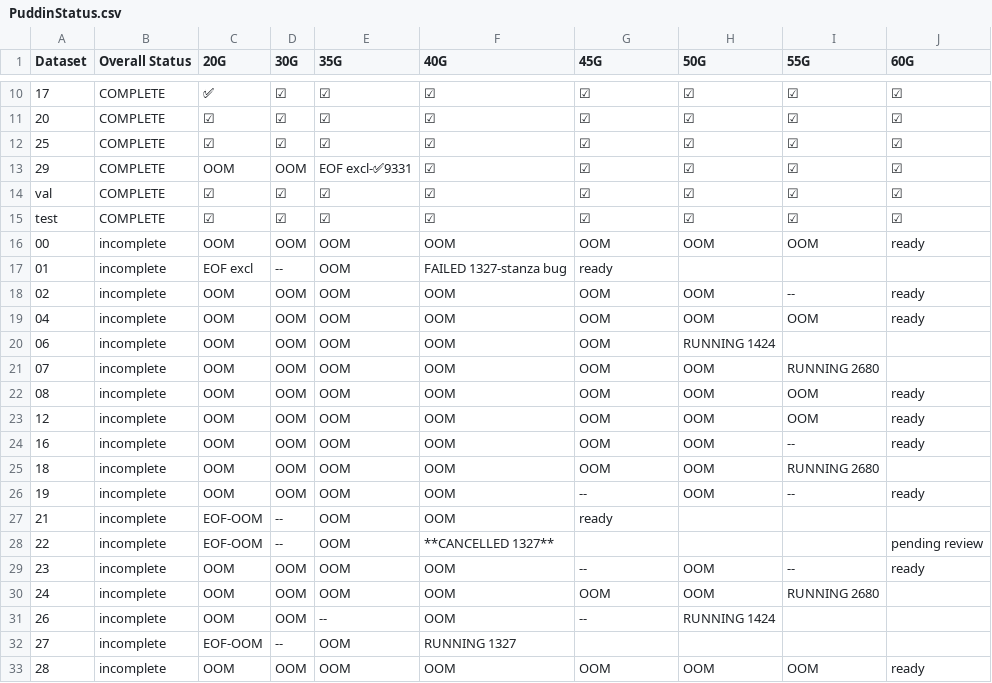
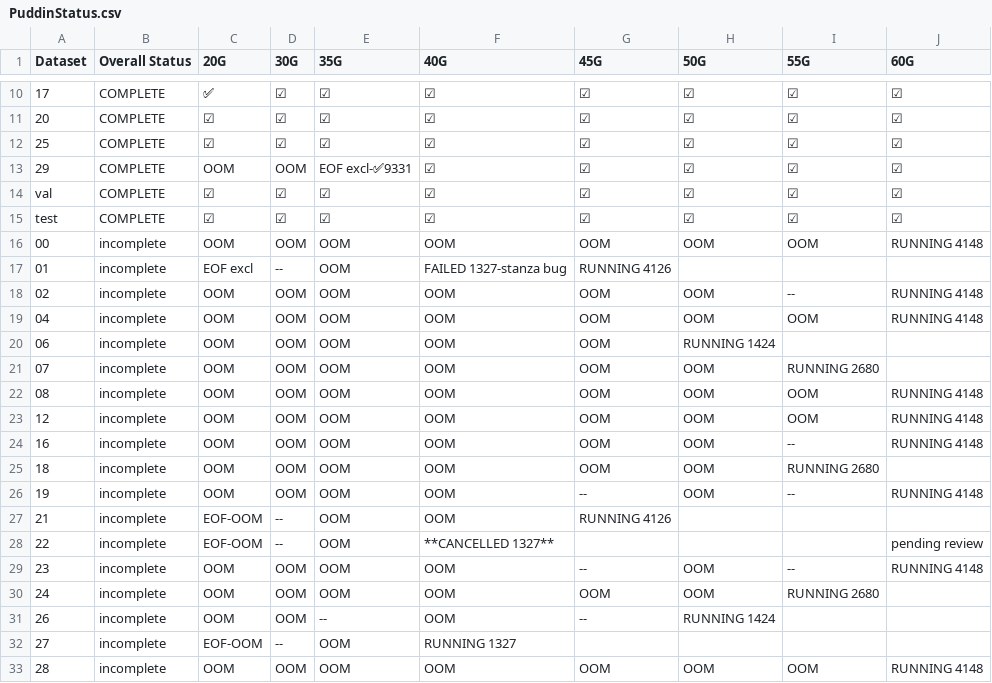
Before and after one commit to MatsRooth/puddin, a CSV file: PuddinStatus.csv, drawn as a sheet; only a part is shown, gaps mark what is left out; the diff names each change by its address in the sheet, - before the commit and + after, or states it on an @@ line.

Commit message:
started new 45G and 60G jobs; `22` dataset is on hold until it can be examined more  (runtime error loop?)

```diff
--- a/PuddinStatus.csv
+++ b/PuddinStatus.csv
-J16 (60G): ready
+J16 (60G): RUNNING 4148
-G17 (45G): ready
+G17 (45G): RUNNING 4126
-J18:J19 (60G): ready
+J18:J19 (60G): RUNNING 4148
-J22:J24 (60G): ready
+J22:J24 (60G): RUNNING 4148
-J26 (60G): ready
+J26 (60G): RUNNING 4148
-G27 (45G): ready
+G27 (45G): RUNNING 4126
-J29 (60G): ready
+J29 (60G): RUNNING 4148
-J33 (60G): ready
+J33 (60G): RUNNING 4148
```
